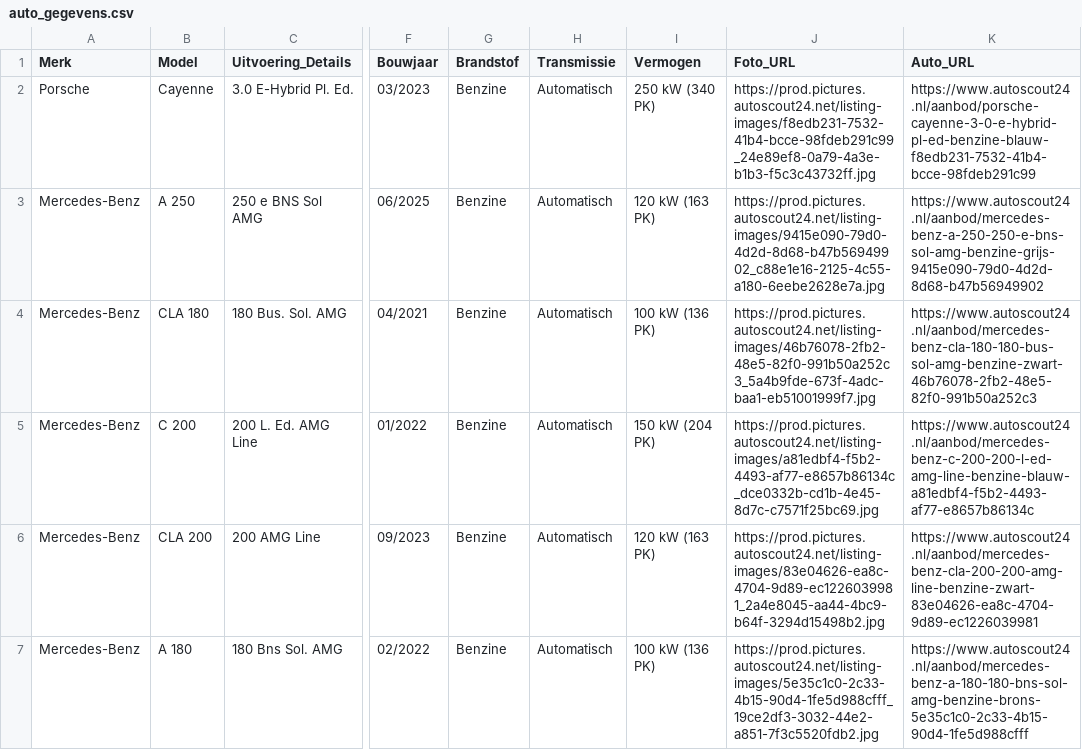
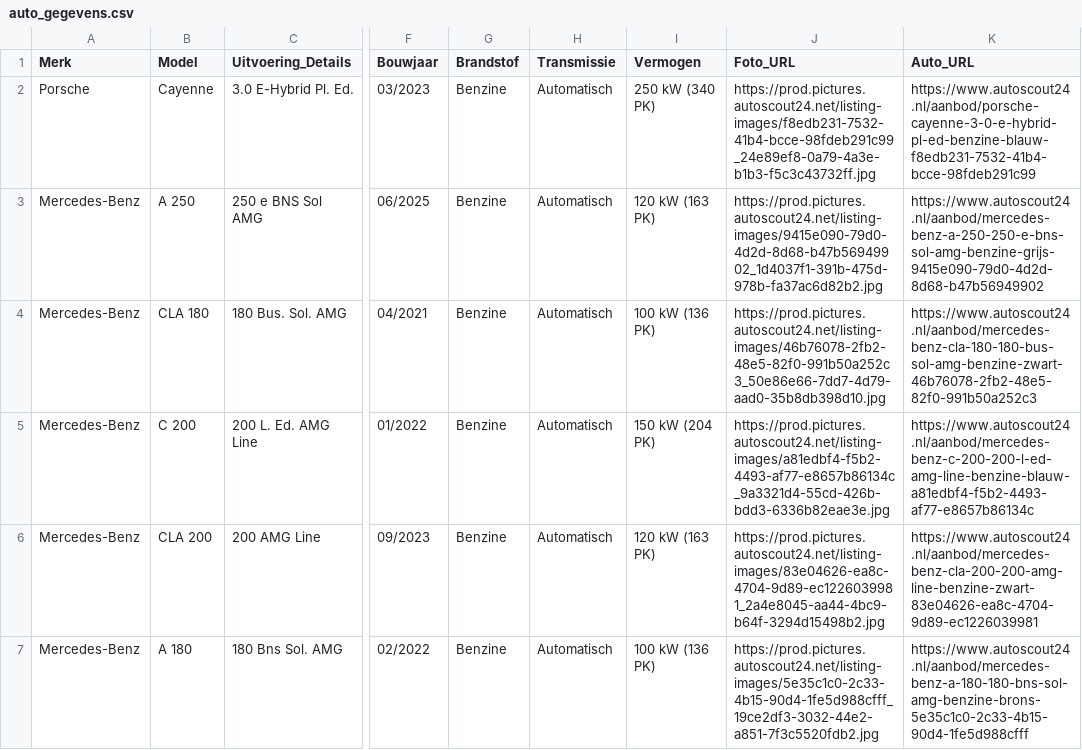
Before and after one commit to Autobedrijf/test2, a CSV file: auto_gegevens.csv, drawn as a sheet; only a part is shown, gaps mark what is left out; the diff names each change by its address in the sheet, - before the commit and + after, or states it on an @@ line.

Commit message:
Automatische update van auto_gegevens.csv via script

```diff
--- a/auto_gegevens.csv
+++ b/auto_gegevens.csv
-J3 (Foto_URL): https://prod.pictures.autoscout24.net/listing-images/9415e090-79d0-4d2d-8d68-b47b56949902_c88e1e16-2125-4c55-a180-6eebe2628e7a.jpg
+J3 (Foto_URL): https://prod.pictures.autoscout24.net/listing-images/9415e090-79d0-4d2d-8d68-b47b56949902_1d4037f1-391b-475d-978b-fa37ac6d82b2.jpg
-J4 (Foto_URL): https://prod.pictures.autoscout24.net/listing-images/46b76078-2fb2-48e5-82f0-991b50a252c3_5a4b9fde-673f-4adc-baa1-eb51001999f7.jpg
+J4 (Foto_URL): https://prod.pictures.autoscout24.net/listing-images/46b76078-2fb2-48e5-82f0-991b50a252c3_50e86e66-7dd7-4d79-aad0-35b8db398d10.jpg
-J5 (Foto_URL): https://prod.pictures.autoscout24.net/listing-images/a81edbf4-f5b2-4493-af77-e8657b86134c_dce0332b-cd1b-4e45-8d7c-c7571f25bc69.jpg
+J5 (Foto_URL): https://prod.pictures.autoscout24.net/listing-images/a81edbf4-f5b2-4493-af77-e8657b86134c_9a3321d4-55cd-426b-bdd3-6336b82eae3e.jpg
```
